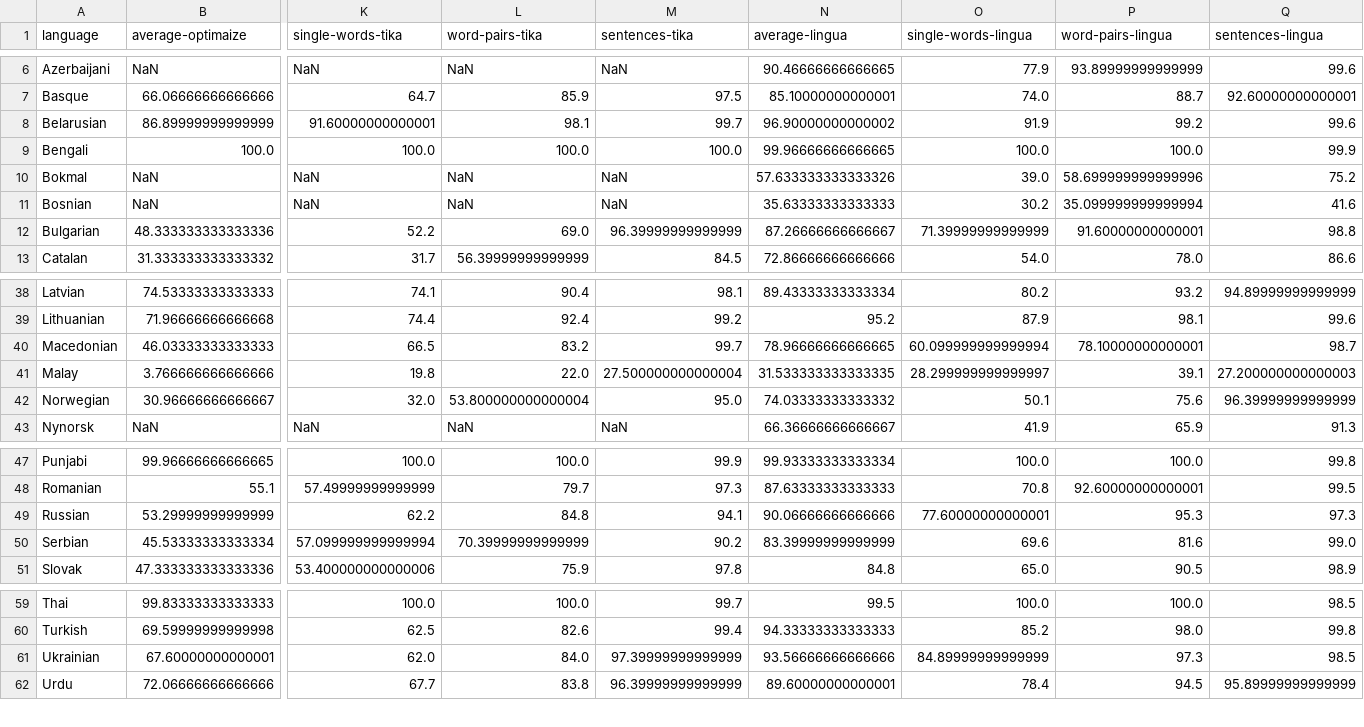
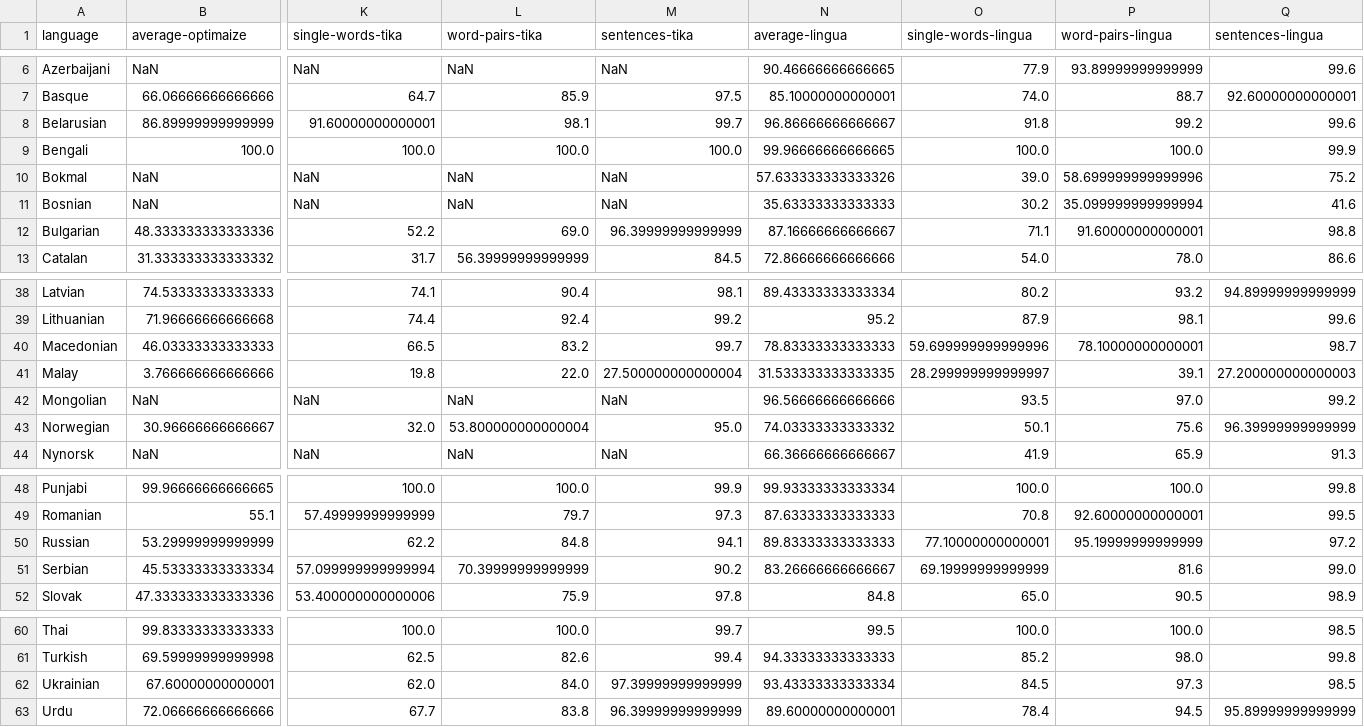
Before and after one commit to pemistahl/lingua, a CSV file: accuracy-reports/aggregated-accuracy-values.csv, drawn as a sheet; only a part is shown, gaps mark what is left out; addresses are those after the commit; rows hold the shown columns only; the diff names each change by its address in the sheet, - before the commit and + after, or states it on an @@ line.

Commit message:
Add Mongolian language support

```diff
--- a/accuracy-reports/aggregated-accuracy-values.csv
+++ b/accuracy-reports/aggregated-accuracy-values.csv
-N8 (average-lingua): 96.90000000000002
+N8 (average-lingua): 96.86666666666667
-O8 (single-words-lingua): 91.9
+O8 (single-words-lingua): 91.8
-N12 (average-lingua): 87.26666666666667
+N12 (average-lingua): 87.16666666666667
-O12 (single-words-lingua): 71.39999999999999
+O12 (single-words-lingua): 71.1
-N40 (average-lingua): 78.96666666666665
+N40 (average-lingua): 78.83333333333333
-O40 (single-words-lingua): 60.099999999999994
+O40 (single-words-lingua): 59.699999999999996
+row 42: Mongolian | NaN | NaN | NaN | NaN | 96.56666666666666 | 93.5 | 97.0 | 99.2
-N50 (average-lingua): 90.06666666666666
+N50 (average-lingua): 89.83333333333333
-O50 (single-words-lingua): 77.60000000000001
+O50 (single-words-lingua): 77.10000000000001
-P50 (word-pairs-lingua): 95.3
+P50 (word-pairs-lingua): 95.19999999999999
-Q50 (sentences-lingua): 97.3
+Q50 (sentences-lingua): 97.2
-N51 (average-lingua): 83.39999999999999
+N51 (average-lingua): 83.26666666666667
-O51 (single-words-lingua): 69.6
+O51 (single-words-lingua): 69.19999999999999
-N62 (average-lingua): 93.56666666666666
+N62 (average-lingua): 93.43333333333334
-O62 (single-words-lingua): 84.89999999999999
+O62 (single-words-lingua): 84.5
```
Also changed, not shown: 39 other files.
